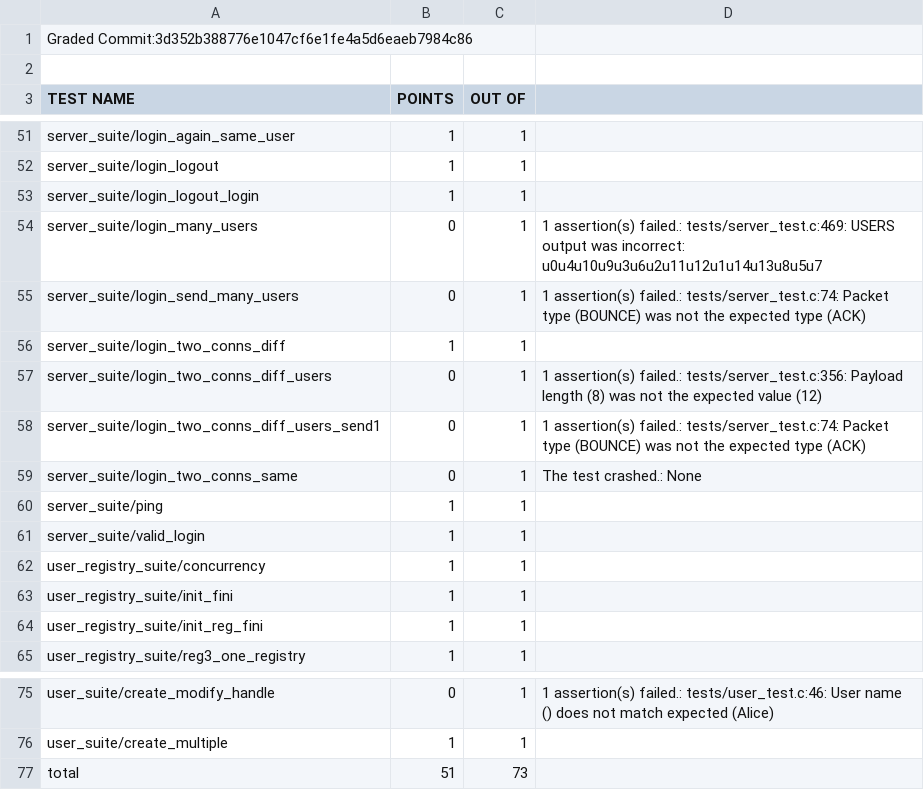
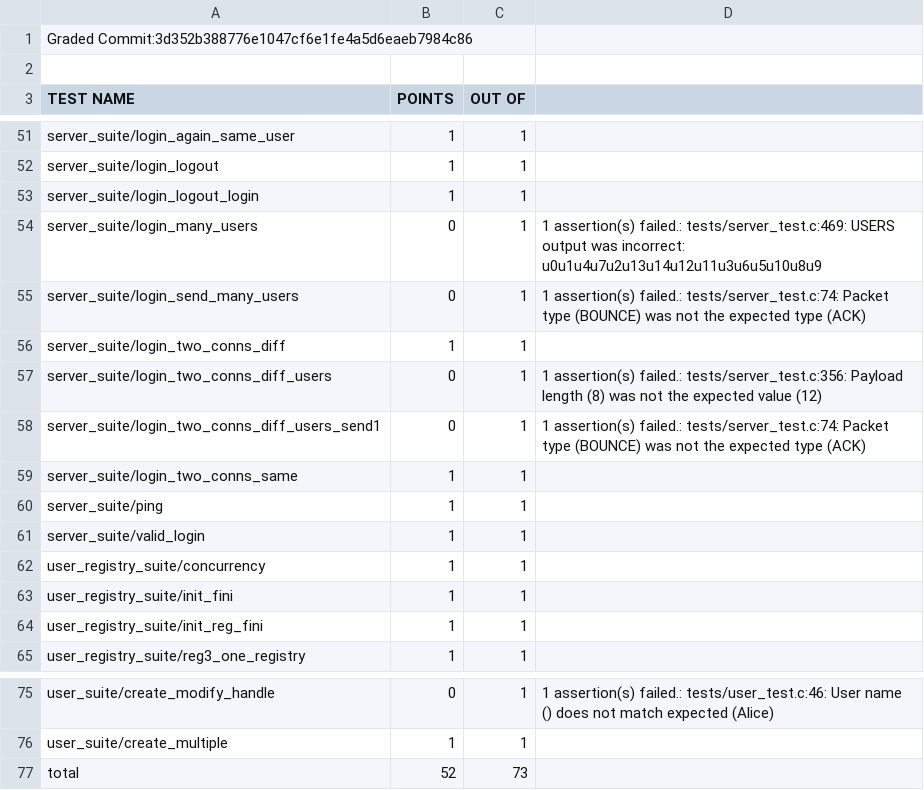
Before and after one commit to chixincheng/Programs-in-C, a CSV file: GRADESHEETS/hw5/xinchi.csv, drawn as a sheet; only a part is shown, gaps mark what is left out.

Commit message:
Results of grading re-run to address issue that in a few cases incorrectly determined whether 'user' or 'client' had been implemented.

```diff
--- a/GRADESHEETS/hw5/xinchi.csv
+++ b/GRADESHEETS/hw5/xinchi.csv
@@ -53,4 +53,4 @@ server_suite/login_logout,1,1,
 server_suite/login_logout_login,1,1,
-server_suite/login_many_users,0,1,"1 assertion(s) failed.: tests/server_test.c:469: USERS output was incorrect:
-        u0u4u10u9u3u6u2u11u12u1u14u13u8u5u7"
+server_suite/login_many_users,0,1,"1 assertion(s) failed.: tests/server_test.c:469: USERS output was incorrect:
+        u0u1u4u7u2u13u14u12u11u3u6u5u10u8u9"
 server_suite/login_send_many_users,0,1,1 assertion(s) failed.: tests/server_test.c:74: Packet type (BOUNCE) was not the expected type (ACK)
@@ -59,3 +59,3 @@ server_suite/login_two_conns_diff_users,0,1,1 assertion(s) failed.: tests/server
 server_suite/login_two_conns_diff_users_send1,0,1,1 assertion(s) failed.: tests/server_test.c:74: Packet type (BOUNCE) was not the expected type (ACK)
-server_suite/login_two_conns_same,0,1,The test crashed.: None
+server_suite/login_two_conns_same,1,1,
 server_suite/ping,1,1,
@@ -77,2 +77,2 @@ user_suite/create_modify_handle,0,1,1 assertion(s) failed.: tests/user_test.c:46
 user_suite/create_multiple,1,1,
-total,51,73
+total,52,73
```
Also changed, not shown: 1 other file.
